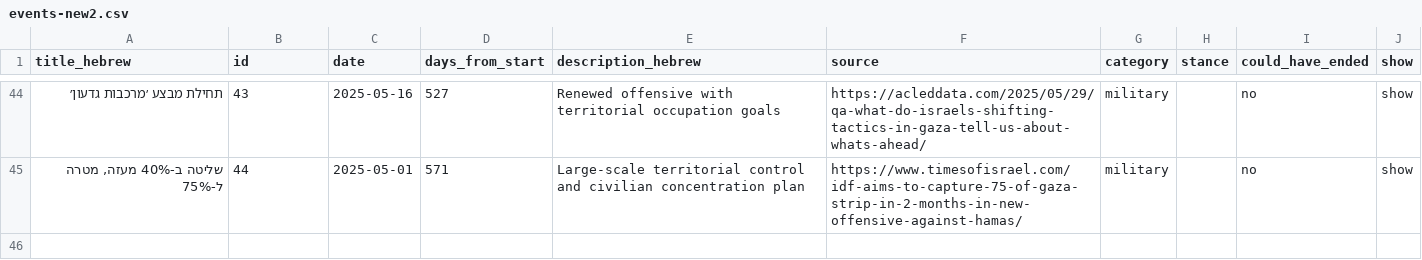
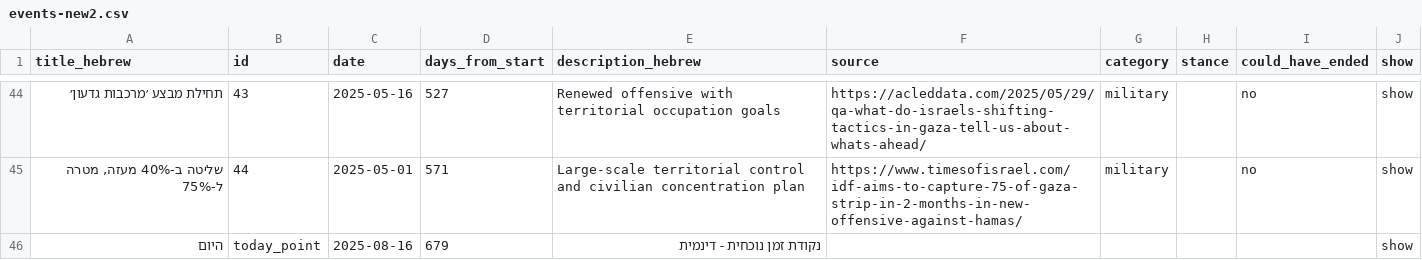
Before and after one commit to dehyde/Fallen-soldiers-Jul-2025, a CSV file: data/events-new2.csv, drawn as a sheet; only a part is shown, gaps mark what is left out; the diff names each change by its address in the sheet, - before the commit and + after, or states it on an @@ line.

Commit message:
Small fix to the date and skip icon

```diff
--- a/data/events-new2.csv
+++ b/data/events-new2.csv
+row 46: היום | today_point | 2025-08-16 | 679 | נקודת זמן נוכחית - דינמית |  |  |  |  | show
```
Also changed, not shown: 1 other file.
